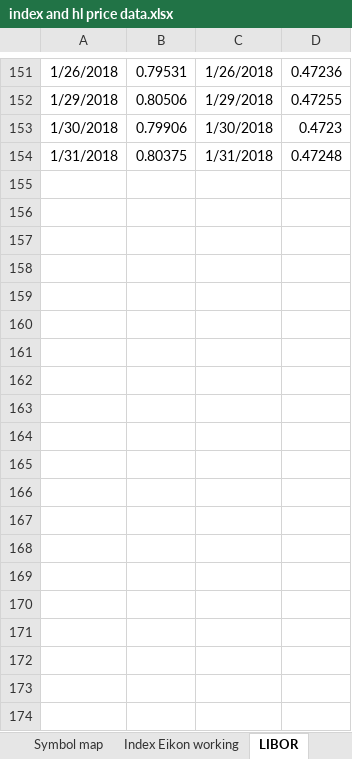
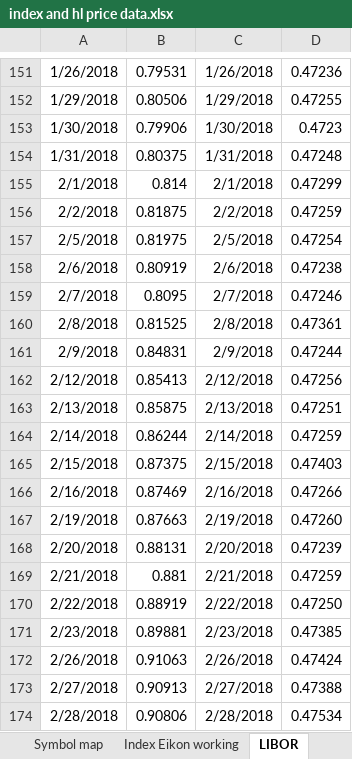
Before and after one commit to NNicolaou/HL_live, an Excel workbook: index and hl price data.xlsx, sheet LIBOR, drawn as a sheet; only a part is shown, gaps mark what is left out; values as stored, in another font and other column widths than the file's, no borders; the diff names each change by its address in the sheet, - before the commit and + after, or states it on an @@ line.

```diff
--- a/index and hl price data.xlsx (sheet LIBOR)
+++ b/index and hl price data.xlsx (sheet LIBOR)
+row 155: 2/1/2018 | 0.814 | 2/1/2018 | 0.47299
+row 156: 2/2/2018 | 0.81875 | 2/2/2018 | 0.47259
+row 157: 2/5/2018 | 0.81975 | 2/5/2018 | 0.47254
+row 158: 2/6/2018 | 0.80919 | 2/6/2018 | 0.47238
+row 159: 2/7/2018 | 0.8095 | 2/7/2018 | 0.47246
+row 160: 2/8/2018 | 0.81525 | 2/8/2018 | 0.47361
+row 161: 2/9/2018 | 0.84831 | 2/9/2018 | 0.47244
+row 162: 2/12/2018 | 0.85413 | 2/12/2018 | 0.47256
+row 163: 2/13/2018 | 0.85875 | 2/13/2018 | 0.47251
+row 164: 2/14/2018 | 0.86244 | 2/14/2018 | 0.47259
+row 165: 2/15/2018 | 0.87375 | 2/15/2018 | 0.47403
+row 166: 2/16/2018 | 0.87469 | 2/16/2018 | 0.47266
+row 167: 2/19/2018 | 0.87663 | 2/19/2018 | 0.47260
+row 168: 2/20/2018 | 0.88131 | 2/20/2018 | 0.47239
+row 169: 2/21/2018 | 0.881 | 2/21/2018 | 0.47259
+row 170: 2/22/2018 | 0.88919 | 2/22/2018 | 0.47250
+row 171: 2/23/2018 | 0.89881 | 2/23/2018 | 0.47385
+row 172: 2/26/2018 | 0.91063 | 2/26/2018 | 0.47424
+row 173: 2/27/2018 | 0.90913 | 2/27/2018 | 0.47388
+row 174: 2/28/2018 | 0.90806 | 2/28/2018 | 0.47534
```
Also changed, not shown: sheet Index price, sheet Index Eikon working, sheet HL price, HL funds data.xlsx.
